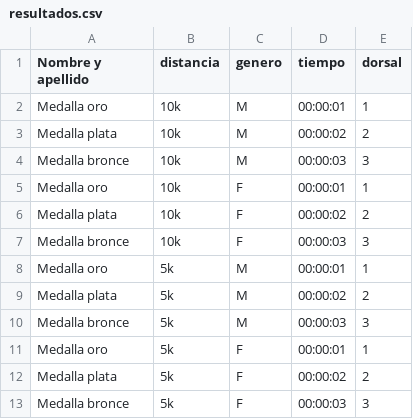
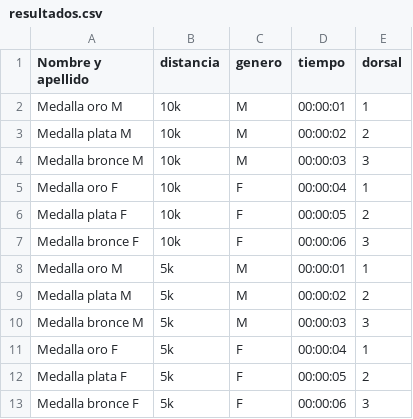
Before and after one commit to 10kzolina/10kzolina.github.io, a CSV file: resultados.csv, drawn as a sheet.

```diff
--- a/resultados.csv
+++ b/resultados.csv
@@ -1,13 +1,13 @@
 Nombre y apellido,distancia,genero,tiempo,dorsal
-Medalla oro,10k,M,00:00:01,1
-Medalla plata,10k,M,00:00:02,2
-Medalla bronce,10k,M,00:00:03,3
-Medalla oro,10k,F,00:00:01,1
-Medalla plata,10k,F,00:00:02,2
-Medalla bronce,10k,F,00:00:03,3
-Medalla oro,5k,M,00:00:01,1
-Medalla plata,5k,M,00:00:02,2
-Medalla bronce,5k,M,00:00:03,3
-Medalla oro,5k,F,00:00:01,1
-Medalla plata,5k,F,00:00:02,2
-Medalla bronce,5k,F,00:00:03,3
+Medalla oro M,10k,M,00:00:01,1
+Medalla plata M,10k,M,00:00:02,2
+Medalla bronce M,10k,M,00:00:03,3
+Medalla oro F,10k,F,00:00:04,1
+Medalla plata F,10k,F,00:00:05,2
+Medalla bronce F,10k,F,00:00:06,3
+Medalla oro M,5k,M,00:00:01,1
+Medalla plata M,5k,M,00:00:02,2
+Medalla bronce M,5k,M,00:00:03,3
+Medalla oro F,5k,F,00:00:04,1
+Medalla plata F,5k,F,00:00:05,2
+Medalla bronce F,5k,F,00:00:06,3
```
